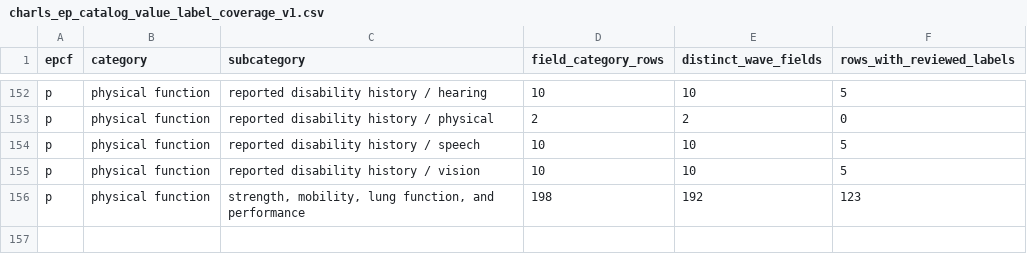
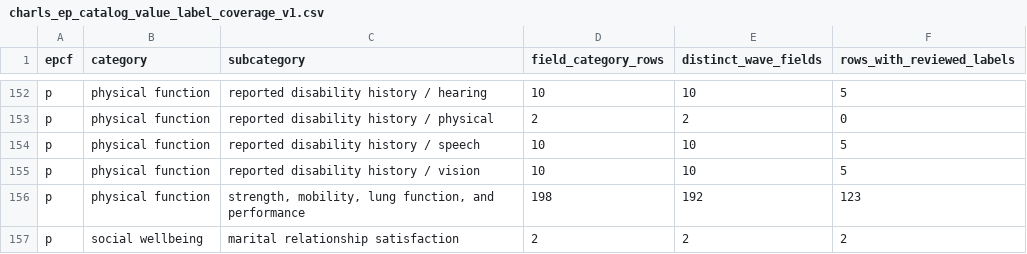
Before and after one commit to calebchu40-gif/charls-exwas-atlas, a CSV file: audit/charls_ep_catalog_value_label_coverage_v1.csv, drawn as a sheet; only a part is shown, gaps mark what is left out.

```diff
--- a/audit/charls_ep_catalog_value_label_coverage_v1.csv
+++ b/audit/charls_ep_catalog_value_label_coverage_v1.csv
@@ -156 +156,2 @@ p,physical function,reported disability history / vision,10,10,5
 p,physical function,"strength, mobility, lung function, and performance",198,192,123
+p,social wellbeing,marital relationship satisfaction,2,2,2
```
Also changed, not shown: audit/candidate_concept_category_counts_v1.csv, audit/charls_atlas_candidate_domain_counts_v0.csv, 27 other files.
